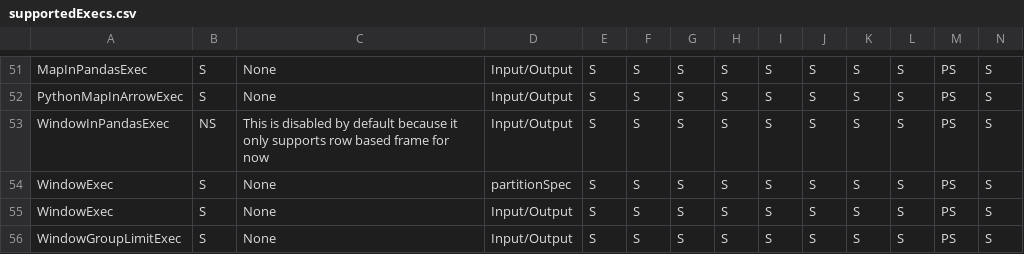
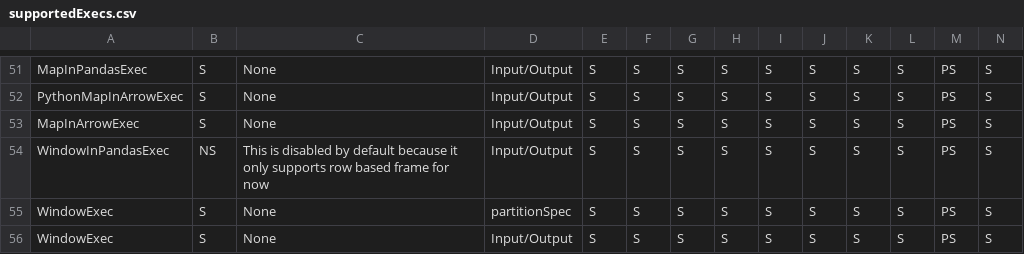
Before and after one commit to NVIDIA/spark-rapids-tools, a CSV file: core/src/main/resources/supportedExecs.csv, drawn as a sheet; only a part is shown, gaps mark what is left out; the shorter side is filled out with more unchanged rows; rows hold the shown columns only; the diff names each change by its address in the sheet, - before the commit and + after, or states it on an @@ line.

Commit message:
Add row for MapInArrowExec
Signed-off-by: Partho Sarthi <psarthi@nvidia.com>

```diff
--- a/core/src/main/resources/supportedExecs.csv
+++ b/core/src/main/resources/supportedExecs.csv
+row 53: MapInArrowExec | S | None | Input/Output | S | S | S | S | S | S | S | S | PS | S
```
Also changed, not shown: 1 other file.
